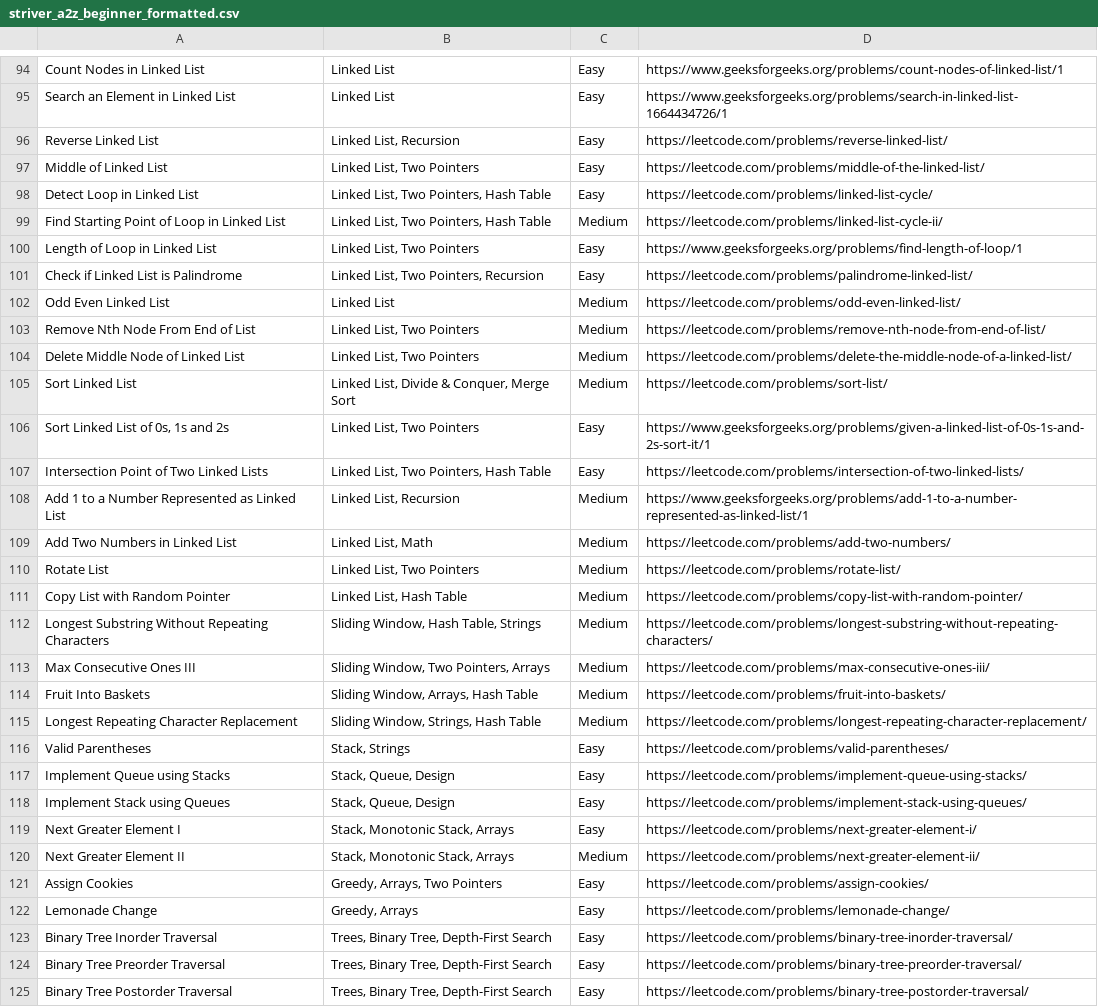
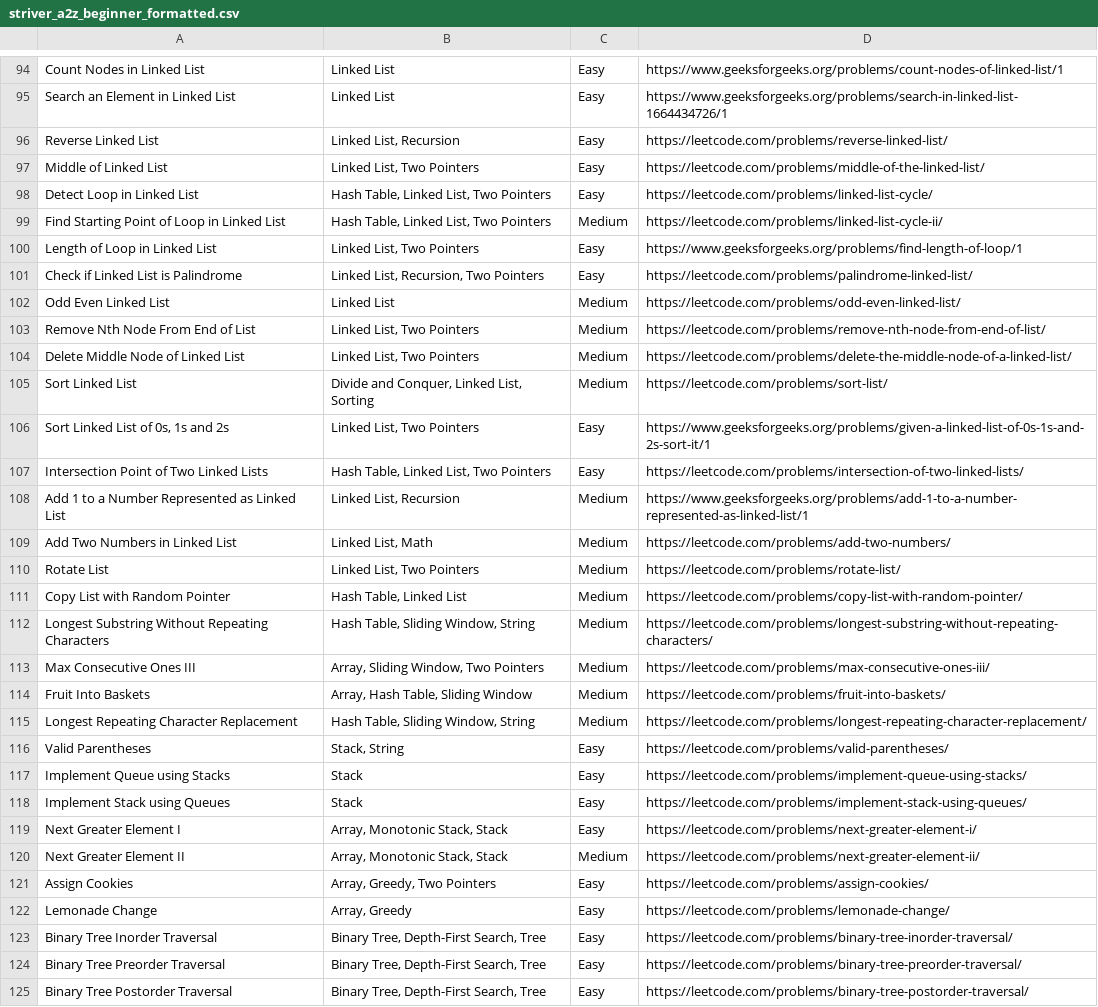
Before and after one commit to DebashishTiwary/MLBasics, a CSV file: tcanalise/striver_a2z_beginner_formatted.csv, drawn as a sheet; only a part is shown, gaps mark what is left out; the diff covers the shown part only; the diff names each change by its address in the sheet, - before the commit and + after, or states it on an @@ line.

```diff
--- a/tcanalise/striver_a2z_beginner_formatted.csv
+++ b/tcanalise/striver_a2z_beginner_formatted.csv
-B98:B99: Linked List, Two Pointers, Hash Table
+B98:B99: Hash Table, Linked List, Two Pointers
-B101: Linked List, Two Pointers, Recursion
+B101: Linked List, Recursion, Two Pointers
-B105: Linked List, Divide & Conquer, Merge Sort
+B105: Divide and Conquer, Linked List, Sorting
-B107: Linked List, Two Pointers, Hash Table
+B107: Hash Table, Linked List, Two Pointers
-B111: Linked List, Hash Table
+B111: Hash Table, Linked List
-B112: Sliding Window, Hash Table, Strings
+B112: Hash Table, Sliding Window, String
-B113: Sliding Window, Two Pointers, Arrays
+B113: Array, Sliding Window, Two Pointers
-B114: Sliding Window, Arrays, Hash Table
+B114: Array, Hash Table, Sliding Window
-B115: Sliding Window, Strings, Hash Table
+B115: Hash Table, Sliding Window, String
-B116: Stack, Strings
+B116: Stack, String
-B117:B118: Stack, Queue, Design
+B117:B118: Stack
-B119:B120: Stack, Monotonic Stack, Arrays
+B119:B120: Array, Monotonic Stack, Stack
-B121: Greedy, Arrays, Two Pointers
+B121: Array, Greedy, Two Pointers
-B122: Greedy, Arrays
+B122: Array, Greedy
-B123:B125: Trees, Binary Tree, Depth-First Search
+B123:B125: Binary Tree, Depth-First Search, Tree
```
Also changed, not shown: 104 edited cells elsewhere in this file, 2 other files.
